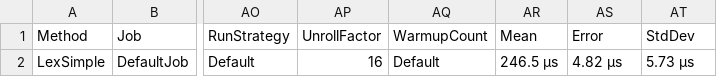
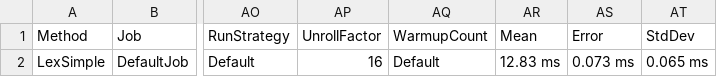
Before and after one commit to MalteDoemer/kyloe, a CSV file: kyloe.bench/BenchmarkDotNet.Artifacts/results/Kyloe.Benchmarks.BenchLexer-report.csv, drawn as a sheet; only a part is shown, gaps mark what is left out; the diff names each change by its address in the sheet, - before the commit and + after, or states it on an @@ line.

Commit message:
Lexer: improved lexer speed by using string.OrdinalCompare for simple terminals

```diff
--- a/kyloe.bench/BenchmarkDotNet.Artifacts/results/Kyloe.Benchmarks.BenchLexer-report.csv
+++ b/kyloe.bench/BenchmarkDotNet.Artifacts/results/Kyloe.Benchmarks.BenchLexer-report.csv
-AR2 (Mean): 246.5 μs
+AR2 (Mean): 12.83 ms
-AS2 (Error): 4.82 μs
+AS2 (Error): 0.073 ms
-AT2 (StdDev): 5.73 μs
+AT2 (StdDev): 0.065 ms
```
Also changed, not shown: 21 other files.
